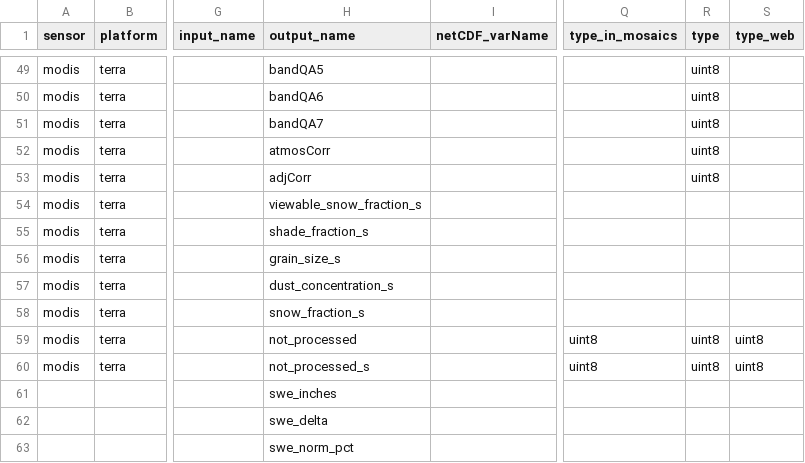
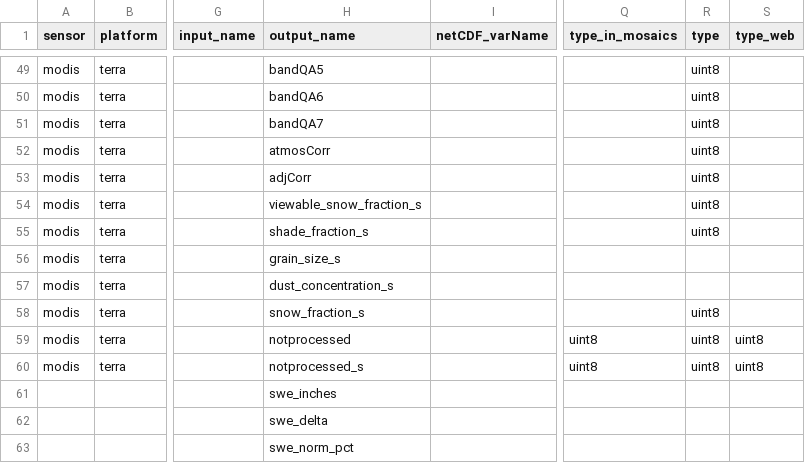
Before and after one commit to RittgerLabGroup/SPIRES_2024_1_0, a CSV file: tbx/conf/configuration_of_variables.csv, drawn as a sheet; only a part is shown, gaps mark what is left out; the diff names each change by its address in the sheet, - before the commit and + after, or states it on an @@ line.

Commit message:
conf_of_variables.csv: renamed value not_processed into notprocessed, add type of spires variables

```diff
--- a/tbx/conf/configuration_of_variables.csv
+++ b/tbx/conf/configuration_of_variables.csv
-R54:R55 (type): (empty)
+R54:R55 (type): uint8
-R58 (type): (empty)
+R58 (type): uint8
-H59 (output_name): not_processed
+H59 (output_name): notprocessed
-H60 (output_name): not_processed_s
+H60 (output_name): notprocessed_s
```
